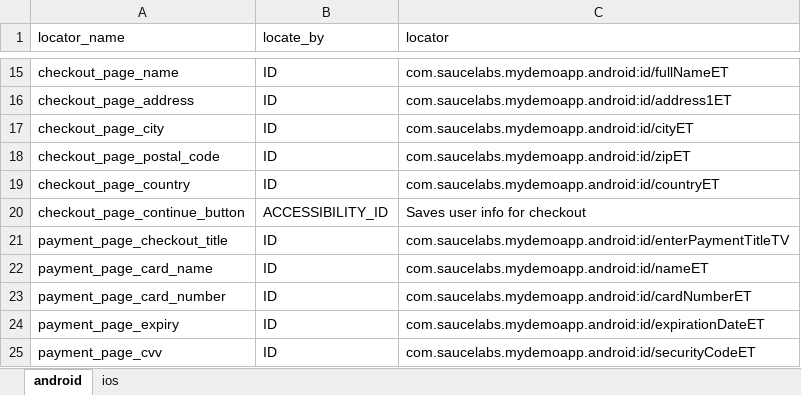
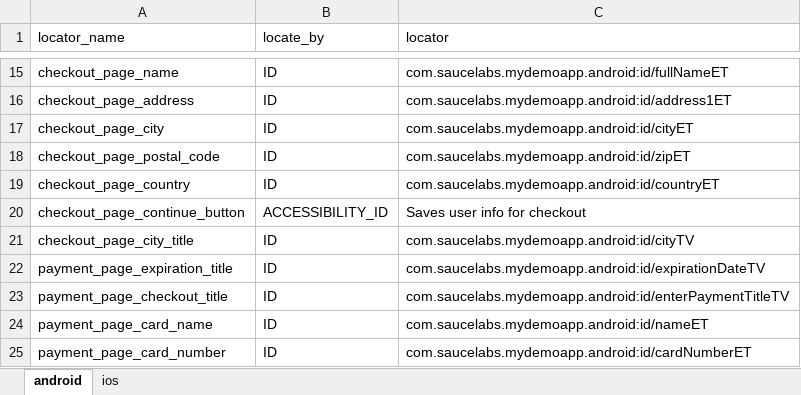
Before and after one commit to MohammedAerafKhan/mobile_test, an Excel workbook: data/locator_master.xlsx, sheet android, drawn as a sheet; only a part is shown, gaps mark what is left out; the shorter side is filled out with more unchanged rows; values as stored, in another font and other column widths than the file's, no borders; the diff names each change by its address in the sheet, - before the commit and + after, or states it on an @@ line.

```diff
--- a/data/locator_master.xlsx (sheet android)
+++ b/data/locator_master.xlsx (sheet android)
+row 21: checkout_page_city_title | ID | com.saucelabs.mydemoapp.android:id/cityTV
+row 22: payment_page_expiration_title | ID | com.saucelabs.mydemoapp.android:id/expirationDateTV
```
Also changed, not shown: sheet ios, 2 other files.
